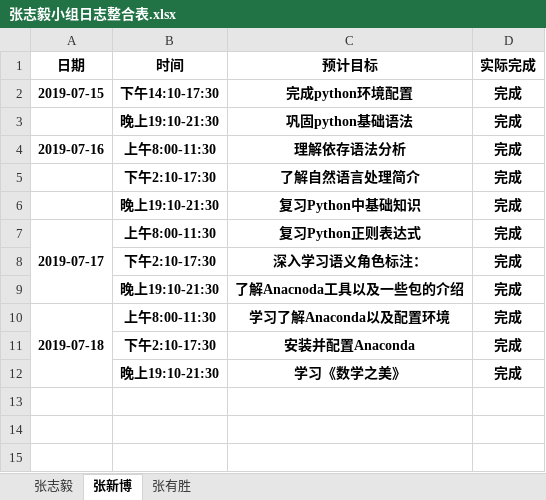
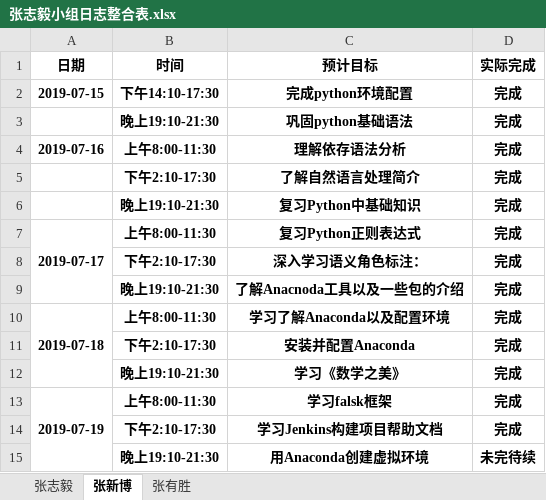
Before and after one commit to dependent-analysis/DPanalysis, an Excel workbook: doc/log/张志毅小组日志整合表.xlsx, sheet 张新博, drawn as a sheet; values as stored, in another font and other column widths than the file's, no borders; the diff names each change by its address in the sheet, - before the commit and + after, or states it on an @@ line.

```diff
--- a/doc/log/张志毅小组日志整合表.xlsx (sheet 张新博)
+++ b/doc/log/张志毅小组日志整合表.xlsx (sheet 张新博)
+row 13: 2019-07-19 | 上午8:00-11:30 | 学习falsk框架 | 完成
+row 14:  | 下午2:10-17:30 | 学习Jenkins构建项目帮助文档 | 完成
+row 15:  | 晚上19:10-21:30 | 用Anaconda创建虚拟环境 | 未完待续
```
Also changed, not shown: doc/log/201705034207张新博.xlsx.
